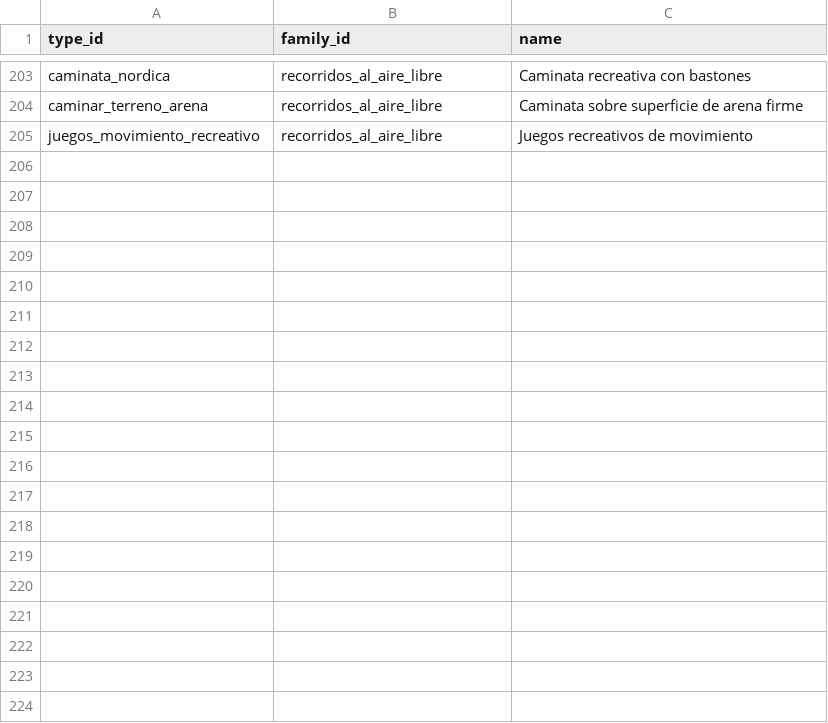
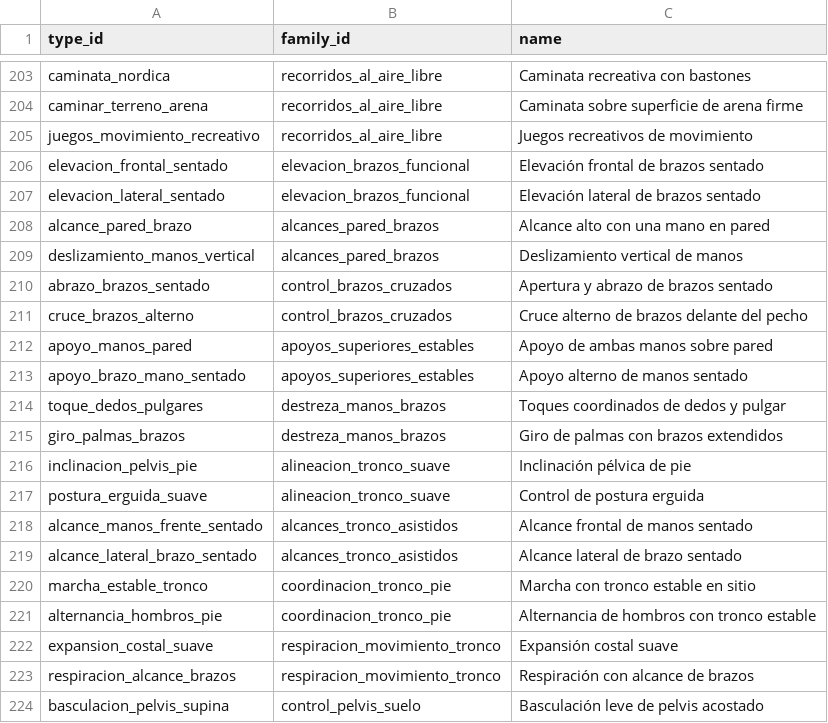
Before and after one commit to miguelpinto9988-byte/Asterion-System-Android, a TSV file: progress-engine/src/main/resources/asterion_exercises/v1/types.tsv, drawn as a sheet; only a part is shown, gaps mark what is left out; the diff covers the shown part only.

Commit message:
feat(catalog): add 50 movement types

```diff
--- a/progress-engine/src/main/resources/asterion_exercises/v1/types.tsv
+++ b/progress-engine/src/main/resources/asterion_exercises/v1/types.tsv
@@ -205 +205,20 @@ caminar_terreno_arena	recorridos_al_aire_libre	Caminata sobre superficie de aren
 juegos_movimiento_recreativo	recorridos_al_aire_libre	Juegos recreativos de movimiento
+elevacion_frontal_sentado	elevacion_brazos_funcional	Elevación frontal de brazos sentado
+elevacion_lateral_sentado	elevacion_brazos_funcional	Elevación lateral de brazos sentado
+alcance_pared_brazo	alcances_pared_brazos	Alcance alto con una mano en pared
+deslizamiento_manos_vertical	alcances_pared_brazos	Deslizamiento vertical de manos
+abrazo_brazos_sentado	control_brazos_cruzados	Apertura y abrazo de brazos sentado
+cruce_brazos_alterno	control_brazos_cruzados	Cruce alterno de brazos delante del pecho
+apoyo_manos_pared	apoyos_superiores_estables	Apoyo de ambas manos sobre pared
+apoyo_brazo_mano_sentado	apoyos_superiores_estables	Apoyo alterno de manos sentado
+toque_dedos_pulgares	destreza_manos_brazos	Toques coordinados de dedos y pulgar
+giro_palmas_brazos	destreza_manos_brazos	Giro de palmas con brazos extendidos
+inclinacion_pelvis_pie	alineacion_tronco_suave	Inclinación pélvica de pie
+postura_erguida_suave	alineacion_tronco_suave	Control de postura erguida
+alcance_manos_frente_sentado	alcances_tronco_asistidos	Alcance frontal de manos sentado
+alcance_lateral_brazo_sentado	alcances_tronco_asistidos	Alcance lateral de brazo sentado
+marcha_estable_tronco	coordinacion_tronco_pie	Marcha con tronco estable en sitio
+alternancia_hombros_pie	coordinacion_tronco_pie	Alternancia de hombros con tronco estable
+expansion_costal_suave	respiracion_movimiento_tronco	Expansión costal suave
+respiracion_alcance_brazos	respiracion_movimiento_tronco	Respiración con alcance de brazos
+basculacion_pelvis_supina	control_pelvis_suelo	Basculación leve de pelvis acostado
```
Also changed, not shown: 31 added rows elsewhere in this file.
